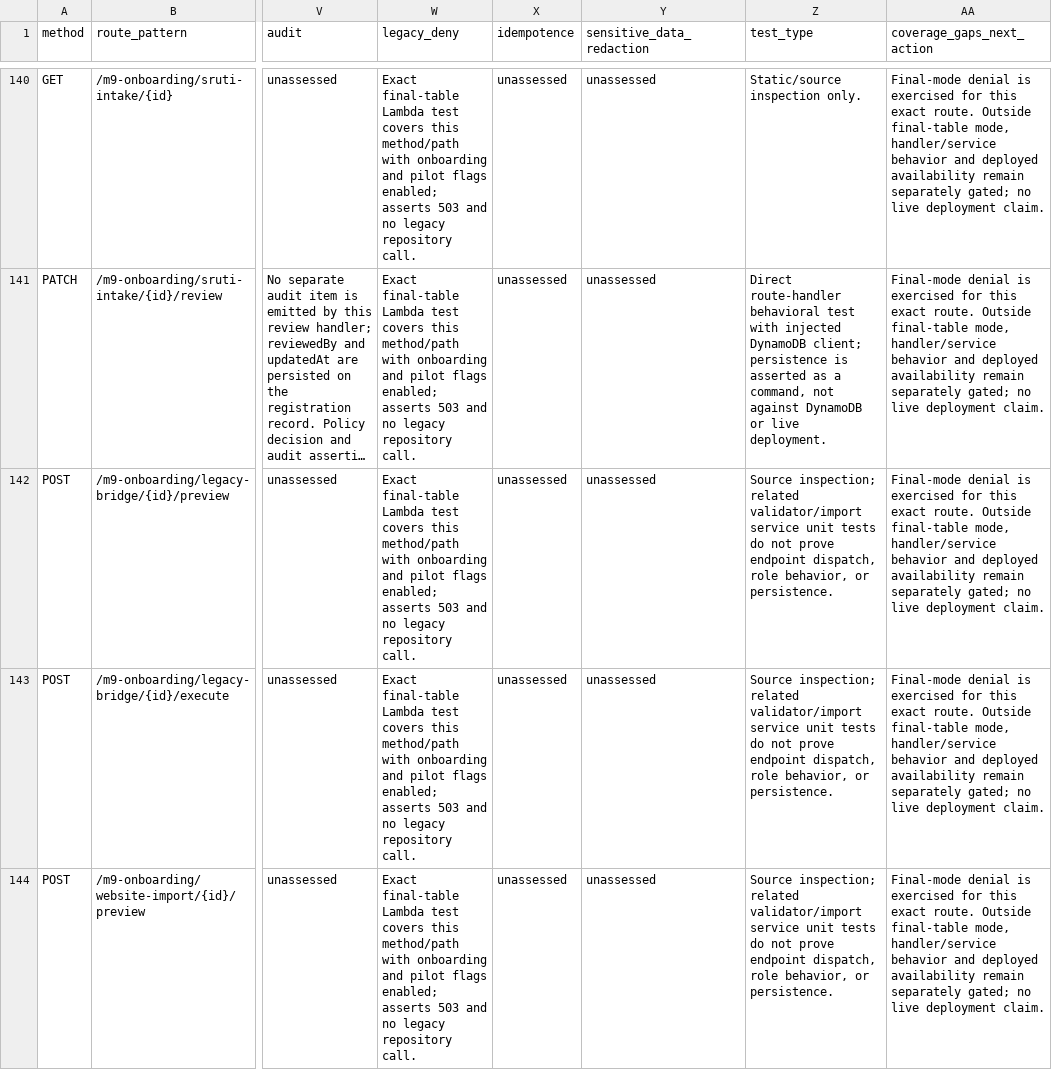
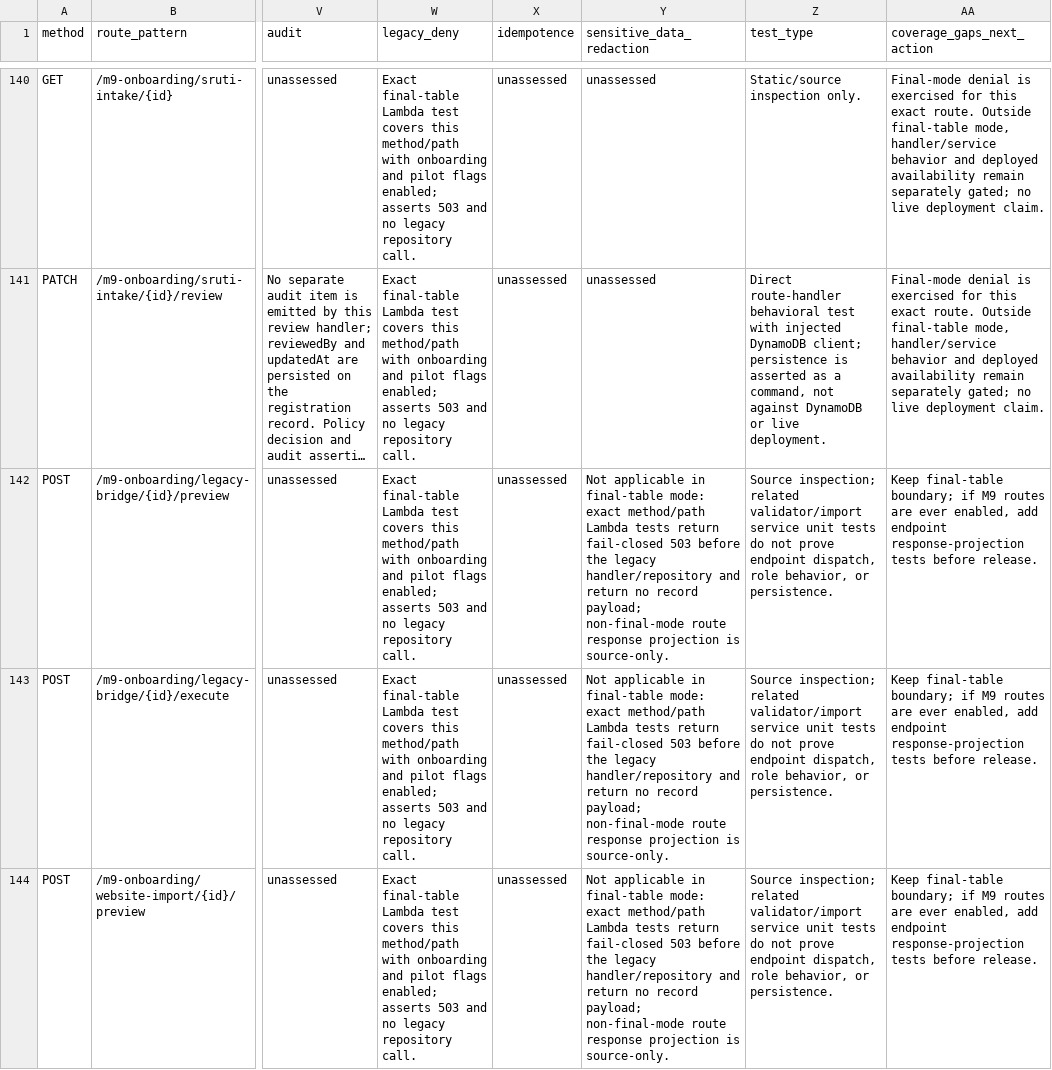
Before and after one commit to raagasudha-academy/sadhana, a CSV file: backend/docs/api-coverage-audit.csv, drawn as a sheet; only a part is shown, gaps mark what is left out; long unchanged cells end in …; the diff covers the shown part only; the diff names each change by its address in the sheet, - before the commit and + after, or states it on an @@ line.

Commit message:
complete P0 schedule response audit

```diff
--- a/backend/docs/api-coverage-audit.csv
+++ b/backend/docs/api-coverage-audit.csv
-Y142:Y144 (sensitive_data_redaction): unassessed
+Y142:Y144 (sensitive_data_redaction): Not applicable in final-table mode: exact method/path Lambda tests return fail-closed 503 before the legacy handler/repository and return no record payload; non-final-mode route response projection is source-only.
-AA142:AA144 (coverage_gaps_next_action): Final-mode denial is exercised for this exact route. Outside final-table mode, handler/service behavior and deployed availability remain separately gated; no live deployment claim.
+AA142:AA144 (coverage_gaps_next_action): Keep final-table boundary; if M9 routes are ever enabled, add endpoint response-projection tests before release.
```
Also changed, not shown: 17 edited cells elsewhere in this file, 1 other file.
